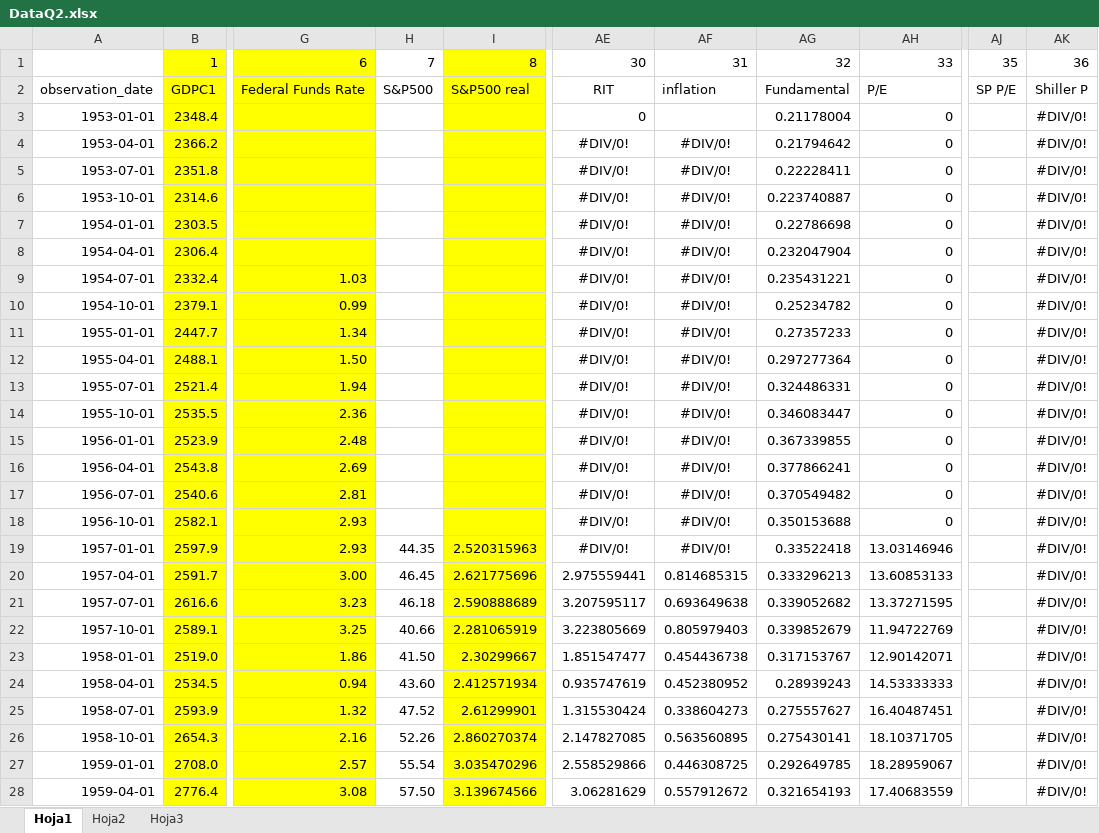
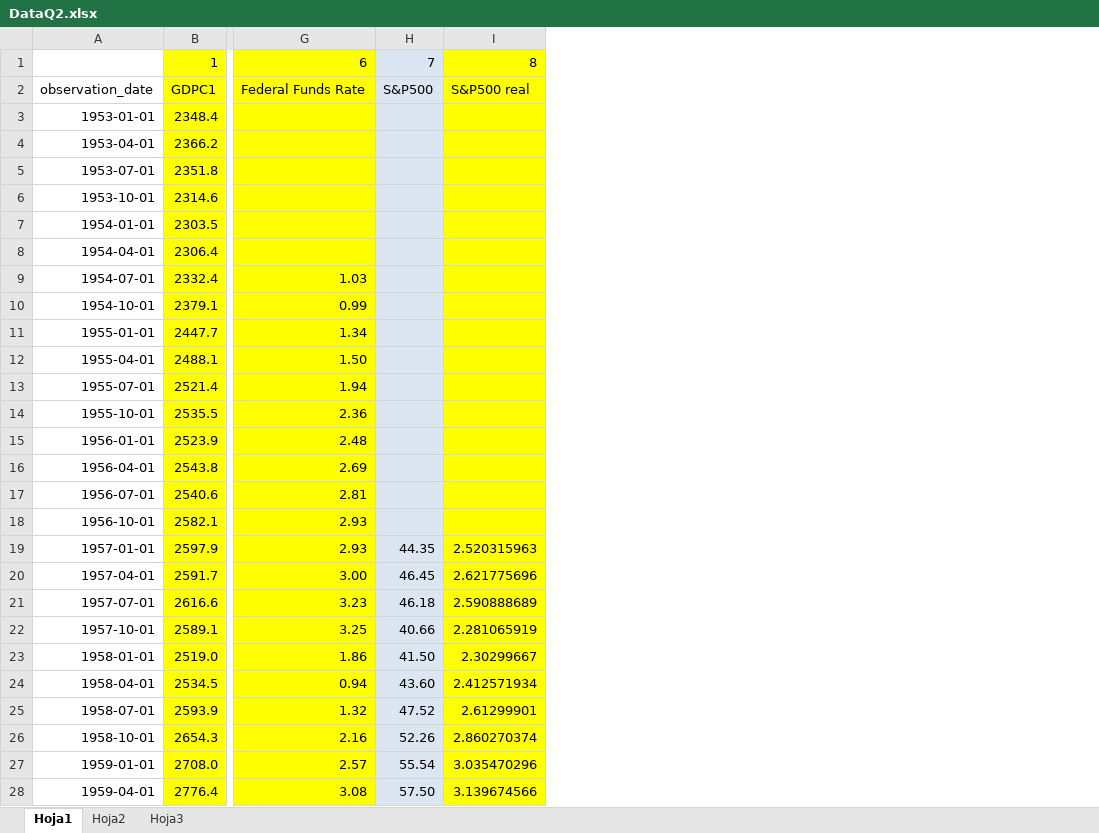
Before and after one commit to nettojprford1st/ECON6005project, an Excel workbook: DataQ2.xlsx, sheet Hoja1, drawn as a sheet; only a part is shown, gaps mark what is left out; values as stored, in another font and other column widths than the file's, no borders; the diff covers the shown part only; the diff names each change by its address in the sheet, - before the commit and + after, or states it on an @@ line.

Commit message:
Add files via upload

```diff
--- a/DataQ2.xlsx (sheet Hoja1)
+++ b/DataQ2.xlsx (sheet Hoja1)
-column AE, rows 1-28: 30 | RIT | 0 | #DIV/0! | #DIV/0! | #DIV/0! | #DIV/0! | #DIV/0! | #DIV/0! | #DIV/0! | #DIV/0! | #DIV/0! | #DIV/0! | #DIV/0! | #DIV/0! | #DIV/0! | #DIV/0! | #DIV/0! | #DIV/0! | 2.975559441 | 3.207595117 | 3.223805669 | 1.851547477 | 0.935747619 | 1.315530424 | 2.147827085 | 2.558529866 | 3.06281629
-column AF, rows 1-28: 31 | inflation |  | #DIV/0! | #DIV/0! | #DIV/0! | #DIV/0! | #DIV/0! | #DIV/0! | #DIV/0! | #DIV/0! | #DIV/0! | #DIV/0! | #DIV/0! | #DIV/0! | #DIV/0! | #DIV/0! | #DIV/0! | #DIV/0! | 0.814685315 | 0.693649638 | 0.805979403 | 0.454436738 | 0.452380952 | 0.338604273 | 0.563560895 | 0.446308725 | 0.557912672
-column AG, rows 1-28: 32 | Fundamental | 0.21178004 | 0.21794642 | 0.22228411 | 0.223740887 | 0.22786698 | 0.232047904 | 0.235431221 | 0.25234782 | 0.27357233 | 0.297277364 | 0.324486331 | 0.346083447 | 0.367339855 | 0.377866241 | 0.370549482 | 0.350153688 | 0.33522418 | 0.333296213 | 0.339052682 | 0.339852679 | 0.317153767 | 0.28939243 | 0.275557627 | 0.275430141 | 0.292649785 | 0.321654193
-column AH, rows 1-28: 33 | P/E | 0 | 0 | 0 | 0 | 0 | 0 | 0 | 0 | 0 | 0 | 0 | 0 | 0 | 0 | 0 | 0 | 13.03146946 | 13.60853133 | 13.37271595 | 11.94722769 | 12.90142071 | 14.53333333 | 16.40487451 | 18.10371705 | 18.28959067 | 17.40683559
-column AJ, rows 1-2: 35 | SP P/E
-column AK, rows 1-28: 36 | Shiller P | #DIV/0! | #DIV/0! | #DIV/0! | #DIV/0! | #DIV/0! | #DIV/0! | #DIV/0! | #DIV/0! | #DIV/0! | #DIV/0! | #DIV/0! | #DIV/0! | #DIV/0! | #DIV/0! | #DIV/0! | #DIV/0! | #DIV/0! | #DIV/0! | #DIV/0! | #DIV/0! | #DIV/0! | #DIV/0! | #DIV/0! | #DIV/0! | #DIV/0! | #DIV/0!
-H1:H28 fill: none
+H1:H28 fill: #DCE6F2
```
Also changed, not shown: cell formats elsewhere in this sheet.
